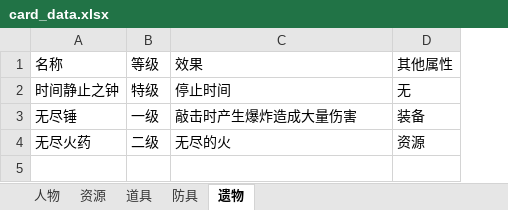
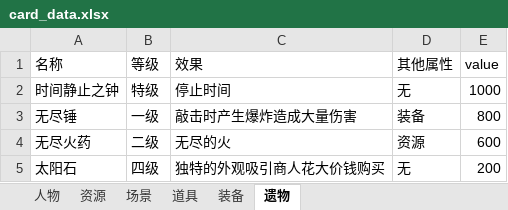
Before and after one commit to three950/godot, an Excel workbook: card_data.xlsx, sheet 遗物, drawn as a sheet; values as stored, in another font and other column widths than the file's, no borders; the diff names each change by its address in the sheet, - before the commit and + after, or states it on an @@ line.

```diff
--- a/card_data.xlsx (sheet 遗物)
+++ b/card_data.xlsx (sheet 遗物)
-sheet tab: 防具
+sheet tab: 装备
+sheet tab: 场景
+column E (value), rows 2-4: 1000 | 800 | 600
+row 5: 太阳石 | 四级 | 独特的外观吸引商人花大价钱购买 | 无 | 200
```
Also changed, not shown: sheet 装备, sheet 资源, sheet 人物, 22 other files.
